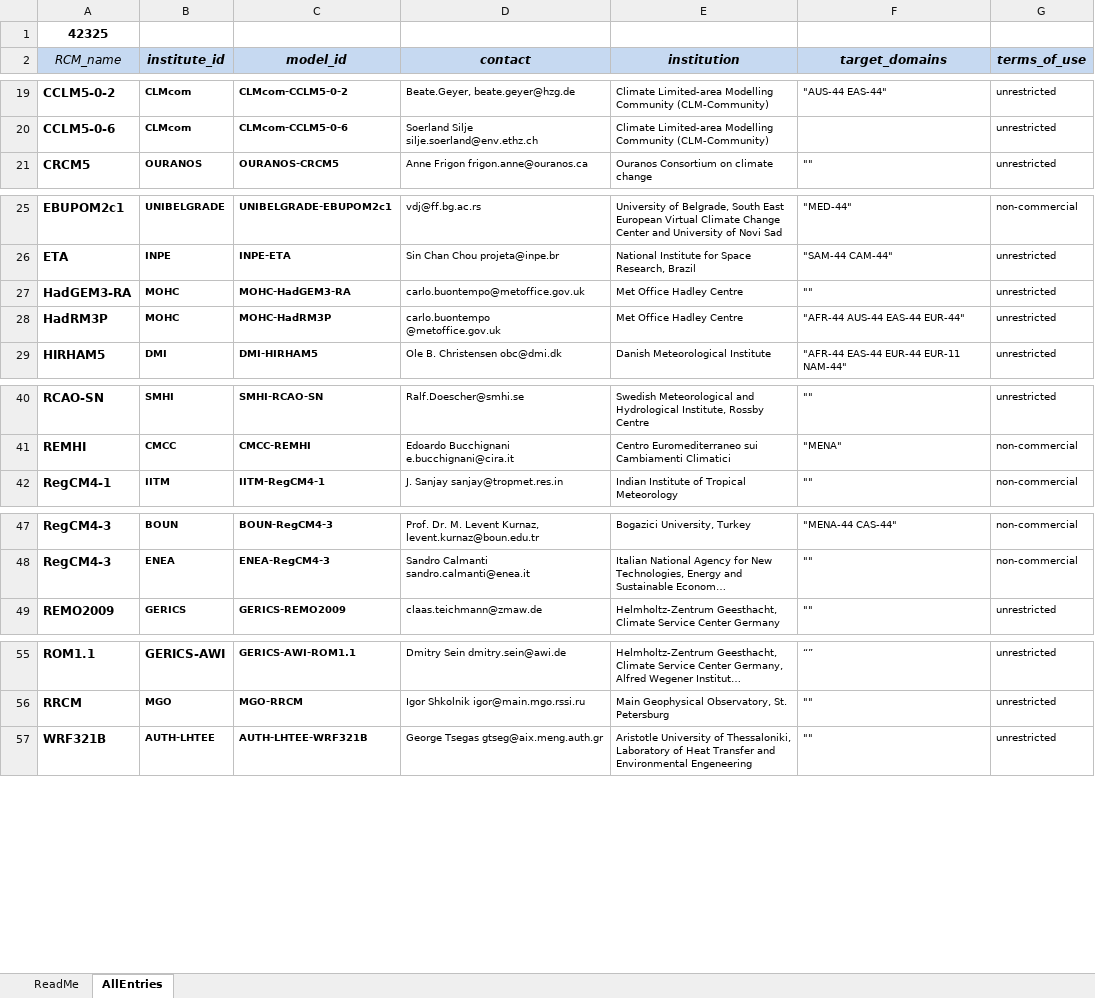
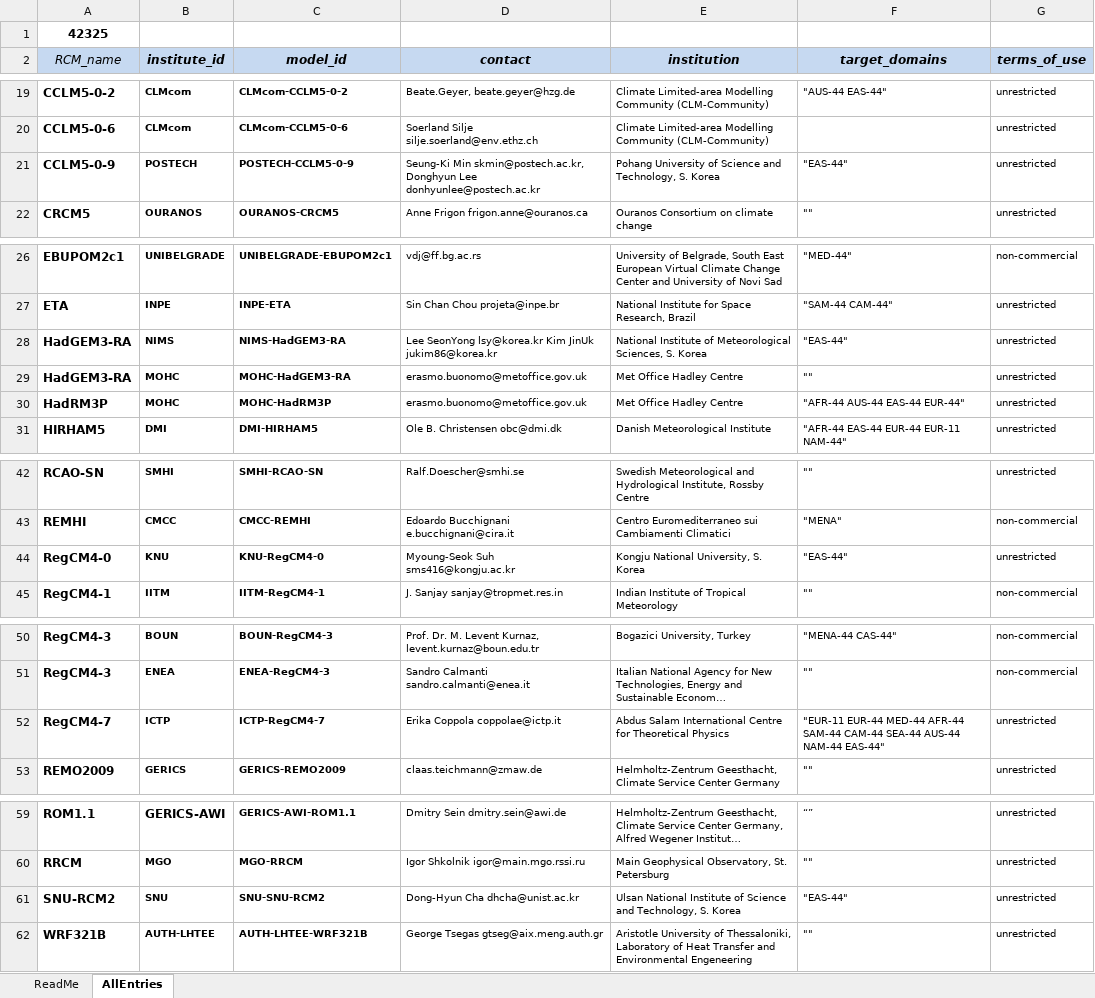
Before and after one commit to IS-ENES-Data/cordex, an Excel workbook: CORDEX_register.xlsx, sheet AllEntries, drawn as a sheet; only a part is shown, gaps mark what is left out; long unchanged cells end in …; values as stored, in another font and other column widths than the file's, no borders; conditional formats not drawn; addresses are those after the commit; ↵ is a line break in a cell; the diff covers the shown part only; the diff names each change by its address in the sheet, - before the commit and + after, or states it on an @@ line.

Commit message:
Add files via upload
Added 5 institutions from S. Korea

```diff
--- a/CORDEX_register.xlsx (sheet AllEntries)
+++ b/CORDEX_register.xlsx (sheet AllEntries)
+row 21: CCLM5-0-9 | POSTECH | POSTECH-CCLM5-0-9 | Seung-Ki Min skmin@postech.ac.kr, Donghyun Lee donhyunlee@postech.ac.kr | Pohang University of Science and Technology, S. Korea | "EAS-44" | unrestricted
+row 28: HadGEM3-RA | NIMS | NIMS-HadGEM3-RA | Lee SeonYong lsy@korea.kr Kim JinUk jukim86@korea.kr | National Institute of Meteorological Sciences, S. Korea | "EAS-44" | unrestricted
-D29 (contact): carlo.buontempo@metoffice.gov.uk
+D29 (contact): erasmo.buonomo@metoffice.gov.uk
-D30 (contact): carlo.buontempo ↵ @metoffice.gov.uk
+D30 (contact): erasmo.buonomo@metoffice.gov.uk
+row 44: RegCM4-0 | KNU | KNU-RegCM4-0 | Myoung-Seok Suh sms416@kongju.ac.kr | Kongju National University, S. Korea | "EAS-44" | unrestricted
+row 52: RegCM4-7 | ICTP | ICTP-RegCM4-7 | Erika Coppola coppolae@ictp.it | Abdus Salam International Centre for Theoretical Physics | "EUR-11 EUR-44 MED-44 AFR-44 SAM-44 CAM-44 SEA-44 AUS-44 NAM-44 EAS-44" | unrestricted
+row 61: SNU-RCM2 | SNU | SNU-SNU-RCM2 | Dong-Hyun Cha dhcha@unist.ac.kr | Ulsan National Institute of Science and Technology, S. Korea | "EAS-44" | unrestricted
```
Also changed, not shown: 1 added row and 1 edited cell elsewhere in this sheet, formulas that keep their value.
